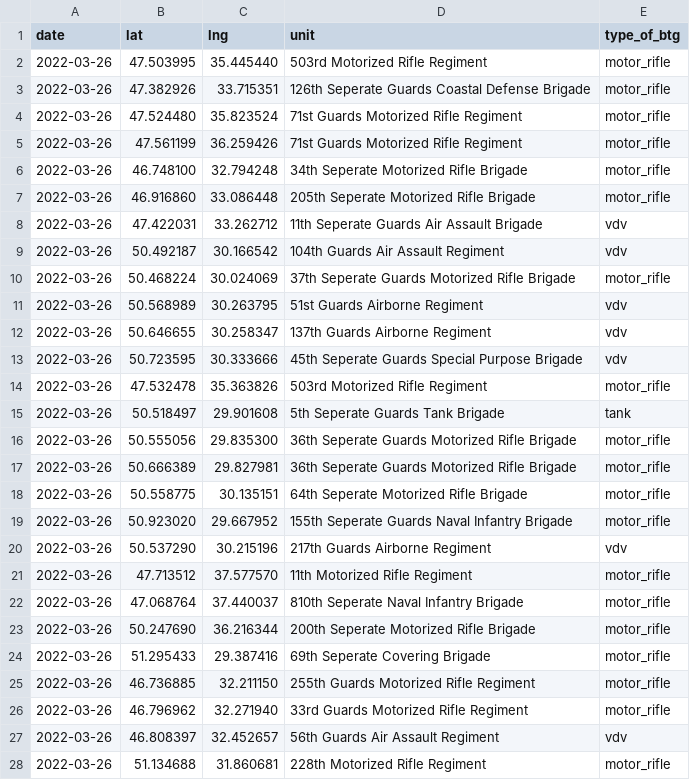
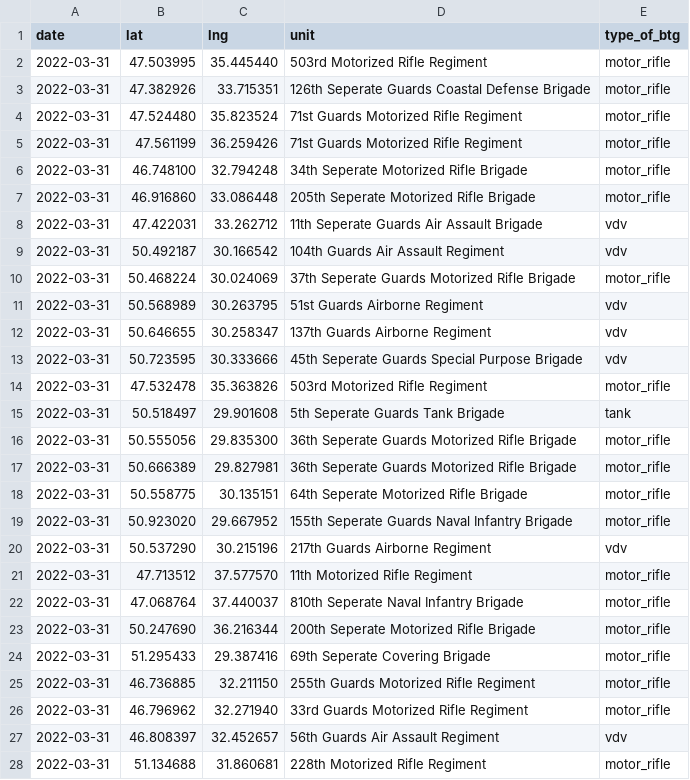
Before and after one commit to simonhuwiler/uawardata, a CSV file: data/csv/btgs_all.csv, drawn as a sheet; only a part is shown; the diff covers the shown part only.

```diff
--- a/data/csv/btgs_all.csv
+++ b/data/csv/btgs_all.csv
@@ -1,28 +1,28 @@
 date,lat,lng,unit,type_of_btg
-2022-03-26,47.503995,35.445440,503rd Motorized Rifle Regiment,motor_rifle
-2022-03-26,47.382926,33.715351,126th Seperate Guards Coastal Defense Brigade,motor_rifle
-2022-03-26,47.524480,35.823524,71st Guards Motorized Rifle Regiment,motor_rifle
-2022-03-26,47.561199,36.259426,71st Guards Motorized Rifle Regiment,motor_rifle
-2022-03-26,46.748100,32.794248,34th Seperate Motorized Rifle Brigade,motor_rifle
-2022-03-26,46.916860,33.086448,205th Seperate Motorized Rifle Brigade,motor_rifle
-2022-03-26,47.422031,33.262712,11th Seperate Guards Air Assault Brigade,vdv
-2022-03-26,50.492187,30.166542,104th Guards Air Assault Regiment,vdv
-2022-03-26,50.468224,30.024069,37th Seperate Guards Motorized Rifle Brigade,motor_rifle
-2022-03-26,50.568989,30.263795,51st Guards Airborne Regiment,vdv
-2022-03-26,50.646655,30.258347,137th Guards Airborne Regiment,vdv
-2022-03-26,50.723595,30.333666,45th Seperate Guards Special Purpose Brigade,vdv
-2022-03-26,47.532478,35.363826,503rd Motorized Rifle Regiment,motor_rifle
-2022-03-26,50.518497,29.901608,5th Seperate Guards Tank Brigade,tank
-2022-03-26,50.555056,29.835300,36th Seperate Guards Motorized Rifle Brigade,motor_rifle
-2022-03-26,50.666389,29.827981,36th Seperate Guards Motorized Rifle Brigade,motor_rifle
-2022-03-26,50.558775,30.135151,64th Seperate Motorized Rifle Brigade,motor_rifle
-2022-03-26,50.923020,29.667952,155th Seperate Guards Naval Infantry Brigade,motor_rifle
-2022-03-26,50.537290,30.215196,217th Guards Airborne Regiment,vdv
-2022-03-26,47.713512,37.577570,11th Motorized Rifle Regiment,motor_rifle
-2022-03-26,47.068764,37.440037,810th Seperate Naval Infantry Brigade,motor_rifle
-2022-03-26,50.247690,36.216344,200th Seperate Motorized Rifle Brigade,motor_rifle
-2022-03-26,51.295433,29.387416,69th Seperate Covering Brigade,motor_rifle
-2022-03-26,46.736885,32.211150,255th Guards Motorized Rifle Regiment,motor_rifle
-2022-03-26,46.796962,32.271940,33rd Guards Motorized Rifle Regiment,motor_rifle
-2022-03-26,46.808397,32.452657,56th Guards Air Assault Regiment,vdv
-2022-03-26,51.134688,31.860681,228th Motorized Rifle Regiment,motor_rifle
+2022-03-31,47.503995,35.445440,503rd Motorized Rifle Regiment,motor_rifle
+2022-03-31,47.382926,33.715351,126th Seperate Guards Coastal Defense Brigade,motor_rifle
+2022-03-31,47.524480,35.823524,71st Guards Motorized Rifle Regiment,motor_rifle
+2022-03-31,47.561199,36.259426,71st Guards Motorized Rifle Regiment,motor_rifle
+2022-03-31,46.748100,32.794248,34th Seperate Motorized Rifle Brigade,motor_rifle
+2022-03-31,46.916860,33.086448,205th Seperate Motorized Rifle Brigade,motor_rifle
+2022-03-31,47.422031,33.262712,11th Seperate Guards Air Assault Brigade,vdv
+2022-03-31,50.492187,30.166542,104th Guards Air Assault Regiment,vdv
+2022-03-31,50.468224,30.024069,37th Seperate Guards Motorized Rifle Brigade,motor_rifle
+2022-03-31,50.568989,30.263795,51st Guards Airborne Regiment,vdv
+2022-03-31,50.646655,30.258347,137th Guards Airborne Regiment,vdv
+2022-03-31,50.723595,30.333666,45th Seperate Guards Special Purpose Brigade,vdv
+2022-03-31,47.532478,35.363826,503rd Motorized Rifle Regiment,motor_rifle
+2022-03-31,50.518497,29.901608,5th Seperate Guards Tank Brigade,tank
+2022-03-31,50.555056,29.835300,36th Seperate Guards Motorized Rifle Brigade,motor_rifle
+2022-03-31,50.666389,29.827981,36th Seperate Guards Motorized Rifle Brigade,motor_rifle
+2022-03-31,50.558775,30.135151,64th Seperate Motorized Rifle Brigade,motor_rifle
+2022-03-31,50.923020,29.667952,155th Seperate Guards Naval Infantry Brigade,motor_rifle
+2022-03-31,50.537290,30.215196,217th Guards Airborne Regiment,vdv
+2022-03-31,47.713512,37.577570,11th Motorized Rifle Regiment,motor_rifle
+2022-03-31,47.068764,37.440037,810th Seperate Naval Infantry Brigade,motor_rifle
+2022-03-31,50.247690,36.216344,200th Seperate Motorized Rifle Brigade,motor_rifle
+2022-03-31,51.295433,29.387416,69th Seperate Covering Brigade,motor_rifle
+2022-03-31,46.736885,32.211150,255th Guards Motorized Rifle Regiment,motor_rifle
+2022-03-31,46.796962,32.271940,33rd Guards Motorized Rifle Regiment,motor_rifle
+2022-03-31,46.808397,32.452657,56th Guards Air Assault Regiment,vdv
+2022-03-31,51.134688,31.860681,228th Motorized Rifle Regiment,motor_rifle
```
Also changed, not shown: 15 edited cells elsewhere in this file, data/csv/btgs_current.csv, data/csv/units_all.csv, 6 other files.
